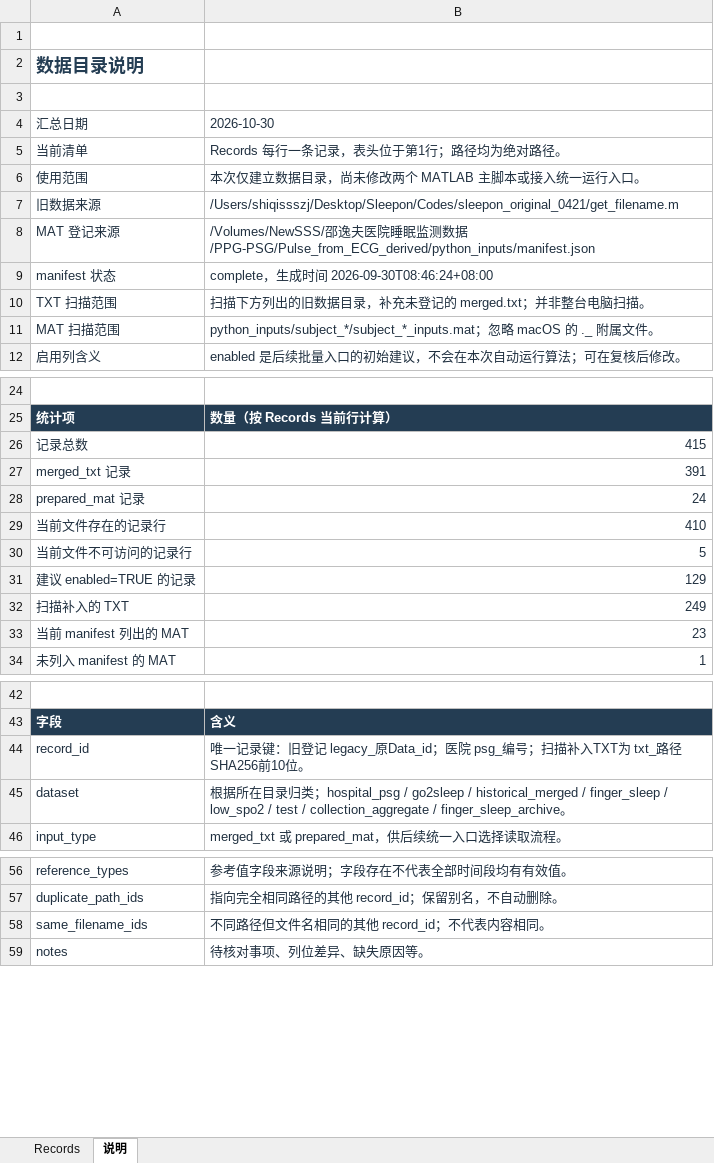
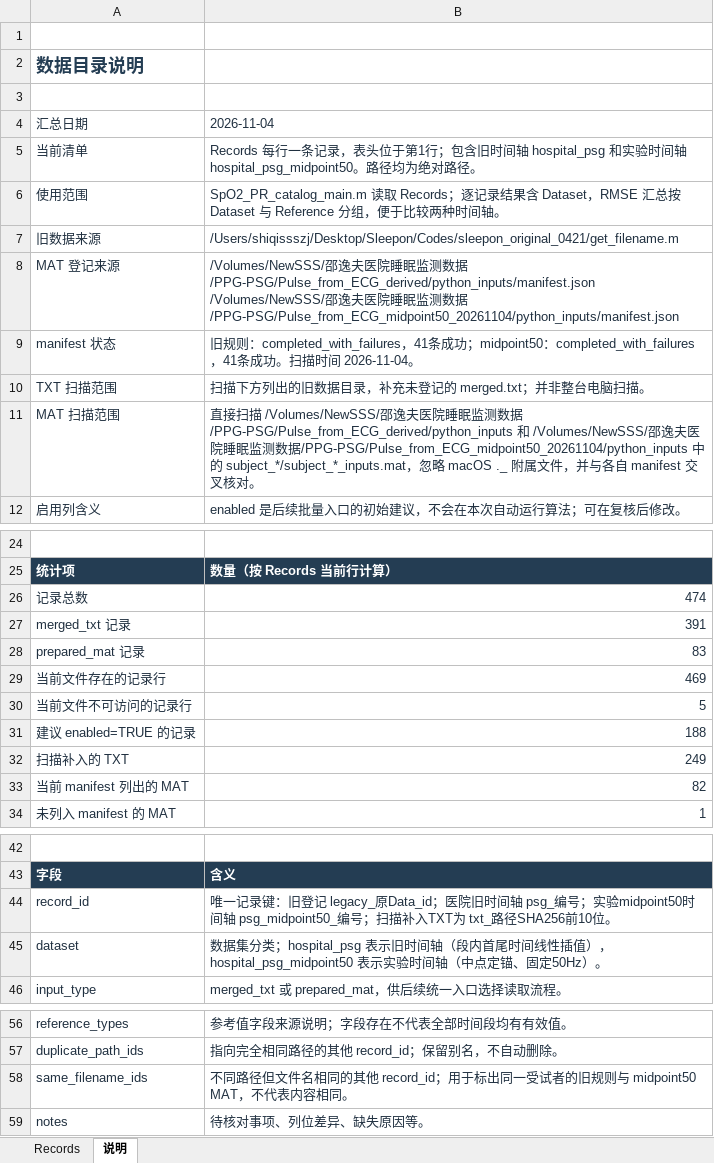
Before and after one commit to shiqissszj/PPG-Process-Sleepon, an Excel workbook: data_catalog.xlsx, sheet 说明, drawn as a sheet; only a part is shown, gaps mark what is left out; values as stored, in another font and other column widths than the file's, no borders; ↵ is a line break in a cell; the diff names each change by its address in the sheet, - before the commit and + after, or states it on an @@ line.

```diff
--- a/data_catalog.xlsx (sheet 说明)
+++ b/data_catalog.xlsx (sheet 说明)
-B4: 2026-10-30
+B4: 2026-11-04
-B5: …第1行；路径均为…
+B5: …第1行；包含旧时间轴 hospital_psg 和实验时间轴 hospital_psg_midpoint50。路径均为…
-B6: 本次仅建立数据目录，尚未修改两个 MATLAB 主脚本或接入统一运行入口。
+B6: SpO2_PR_catalog_main.m 读取 Records；逐记录结果含 Dataset，RMSE 汇总按 Dataset 与 Reference 分组，便于比较两种时间轴。
-B8: …据/PPG-PSG/Pulse_from_ECG_derived/python_inputs/manifest.json
+B8: …据/PPG-PSG/Pulse_from_ECG_derived/python_inputs/manifest.json ↵ /Volumes/NewSSS/邵逸夫医院睡眠监测数据/PPG-PSG/Pulse_from_ECG_midpoint50_20261104/python_inputs/manifest.json
-B9: complete，生成时间 2026-09-30T08:46:24+08:00
+B9: 旧规则：completed_with_failures，41条成功；midpoint50：completed_with_failures，41条成功。扫描时间 2026-11-04。
-B11: python_inputs/subject_*/subject_*_inputs.mat；忽略 macOS 的 ._ 附属文件。
+B11: 直接扫描 /Volumes/NewSSS/邵逸夫医院睡眠监测数据/PPG-PSG/Pulse_from_ECG_derived/python_inputs 和 /Volumes/NewSSS/邵逸夫医院睡眠监测数据/PPG-PSG/Pulse_from_ECG_midpoint50_20261104/python_inputs 中的 subject_*/subject_*_inputs.mat，忽略 macOS ._ 附属文件，并与各自 manifest 交叉核对。
-B26: 415
+B26: 474
-B28: 24
+B28: 83
-B29: 410
+B29: 469
-B31: 129
+B31: 188
-B33: 23
+B33: 82
-B44: …Data_id；医院 psg_编号；扫…
+B44: …Data_id；医院旧时间轴 psg_编号；实验midpoint50时间轴 psg_midpoint50_编号；扫…
-B45: 根据所在目录归类；hospital_psg / go2sleep / historical_merged / finger_sleep / low_spo2 / test / collection_aggregate / finger_sleep_archive。
+B45: 数据集分类；hospital_psg 表示旧时间轴（段内首尾时间线性插值），hospital_psg_midpoint50 表示实验时间轴（中点定锚、固定50Hz）。
-B58: …他 record_id；不代表内…
+B58: …他 record_id；用于标出同一受试者的旧规则与 midpoint50 MAT，不代表内…
```
Also changed, not shown: sheet Records, formulas that keep their value, 20 other files.
